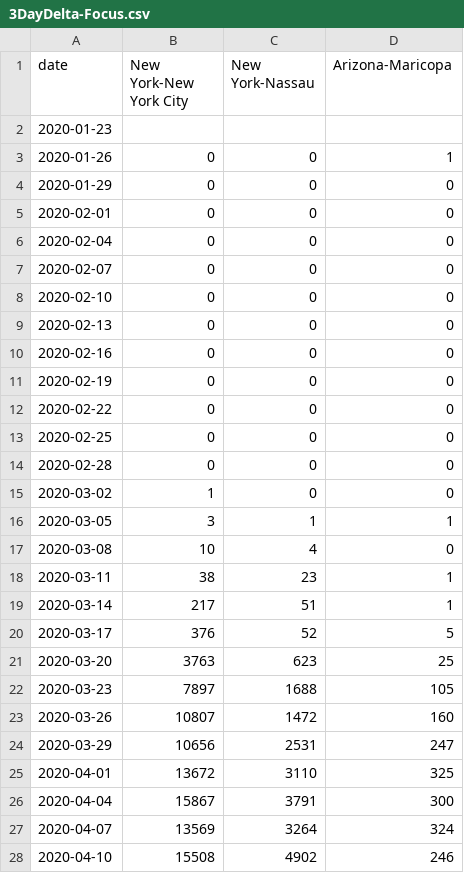
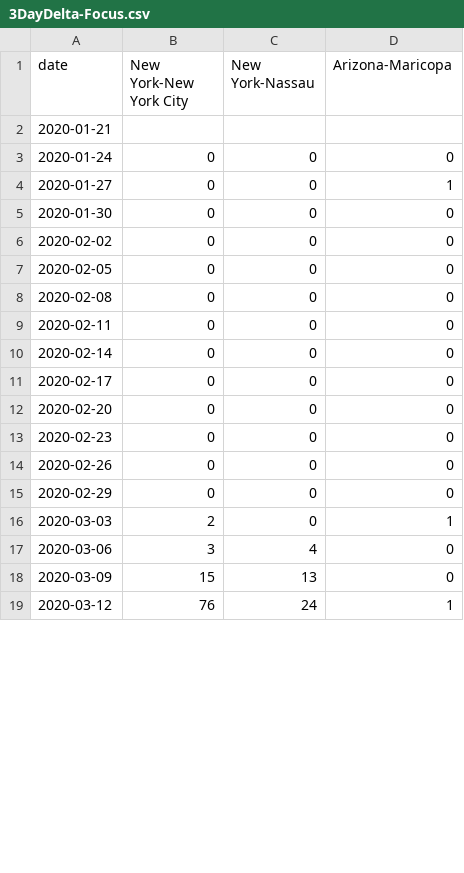
Before and after one commit to senoryo/cv, a CSV file: 3DayDelta-Focus.csv, drawn as a sheet; only a part is shown; the diff covers the shown part only.

```diff
--- a/3DayDelta-Focus.csv
+++ b/3DayDelta-Focus.csv
@@ -1,28 +1,19 @@
 date,New York-New York City,New York-Nassau,Arizona-Maricopa
-2020-01-23,,,
-2020-01-26,0,0,1
-2020-01-29,0,0,0
-2020-02-01,0,0,0
-2020-02-04,0,0,0
-2020-02-07,0,0,0
-2020-02-10,0,0,0
-2020-02-13,0,0,0
-2020-02-16,0,0,0
-2020-02-19,0,0,0
-2020-02-22,0,0,0
-2020-02-25,0,0,0
-2020-02-28,0,0,0
-2020-03-02,1,0,0
-2020-03-05,3,1,1
-2020-03-08,10,4,0
-2020-03-11,38,23,1
-2020-03-14,217,51,1
-2020-03-17,376,52,5
-2020-03-20,3763,623,25
-2020-03-23,7897,1688,105
-2020-03-26,10807,1472,160
-2020-03-29,10656,2531,247
-2020-04-01,13672,3110,325
-2020-04-04,15867,3791,300
-2020-04-07,13569,3264,324
-2020-04-10,15508,4902,246
+2020-01-21,,,
+2020-01-24,0,0,0
+2020-01-27,0,0,1
+2020-01-30,0,0,0
+2020-02-02,0,0,0
+2020-02-05,0,0,0
+2020-02-08,0,0,0
+2020-02-11,0,0,0
+2020-02-14,0,0,0
+2020-02-17,0,0,0
+2020-02-20,0,0,0
+2020-02-23,0,0,0
+2020-02-26,0,0,0
+2020-02-29,0,0,0
+2020-03-03,2,0,1
+2020-03-06,3,4,0
+2020-03-09,15,13,0
+2020-03-12,76,24,1
```
Also changed, not shown: 10 added rows elsewhere in this file, Delta-Focus.csv, DoubleSpeed-Focus.csv, 5 other files.
